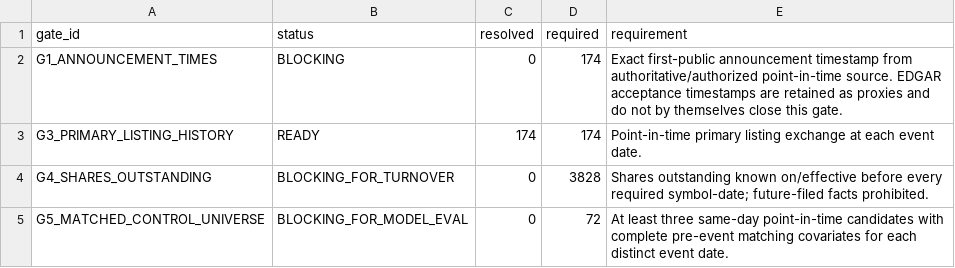
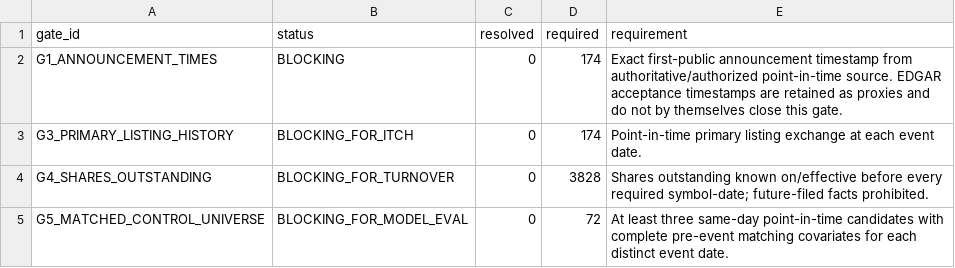
Before and after one commit to P00NSMASHER/trading-platform, a CSV file: data/processed/metadata_resolution_real/metadata_unresolved_gates.csv, drawn as a sheet.

Commit message:
G3 cleanup: restore data/processed/metadata_resolution_real/metadata_unresolved_gates.csv

```diff
--- a/data/processed/metadata_resolution_real/metadata_unresolved_gates.csv
+++ b/data/processed/metadata_resolution_real/metadata_unresolved_gates.csv
@@ -2,3 +2,3 @@ gate_id,status,resolved,required,requirement
 G1_ANNOUNCEMENT_TIMES,BLOCKING,0,174,Exact first-public announcement timestamp from authoritative/authorized point-in-time source. EDGAR acceptance timestamps are retained as proxies and do not by themselves close this gate.
-G3_PRIMARY_LISTING_HISTORY,READY,174,174,Point-in-time primary listing exchange at each event date.
+G3_PRIMARY_LISTING_HISTORY,BLOCKING_FOR_ITCH,0,174,Point-in-time primary listing exchange at each event date.
 G4_SHARES_OUTSTANDING,BLOCKING_FOR_TURNOVER,0,3828,Shares outstanding known on/effective before every required symbol-date; future-filed facts prohibited.
```
